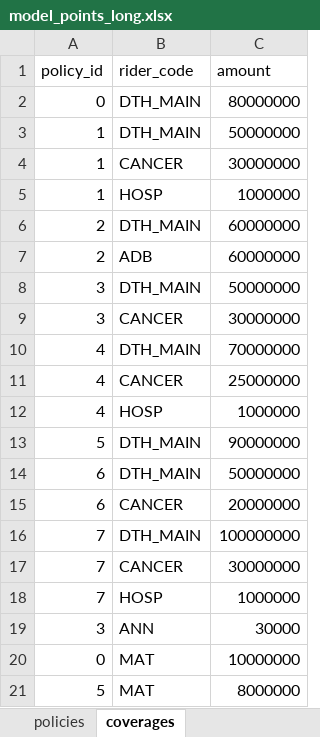
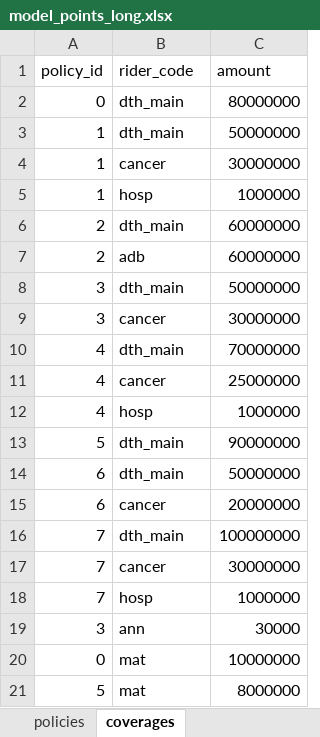
Before and after one commit to seokhoonj/fastcashflow, an Excel workbook: examples/data/model_points_long.xlsx, sheet coverages, drawn as a sheet; values as stored, in another font and other column widths than the file's, no borders; the diff names each change by its address in the sheet, - before the commit and + after, or states it on an @@ line.

```diff
--- a/examples/data/model_points_long.xlsx (sheet coverages)
+++ b/examples/data/model_points_long.xlsx (sheet coverages)
-B2:B3 (rider_code): DTH_MAIN
+B2:B3 (rider_code): dth_main
-B4 (rider_code): CANCER
+B4 (rider_code): cancer
-B5 (rider_code): HOSP
+B5 (rider_code): hosp
-B6 (rider_code): DTH_MAIN
+B6 (rider_code): dth_main
-B7 (rider_code): ADB
+B7 (rider_code): adb
-B8 (rider_code): DTH_MAIN
+B8 (rider_code): dth_main
-B9 (rider_code): CANCER
+B9 (rider_code): cancer
-B10 (rider_code): DTH_MAIN
+B10 (rider_code): dth_main
-B11 (rider_code): CANCER
+B11 (rider_code): cancer
-B12 (rider_code): HOSP
+B12 (rider_code): hosp
-B13:B14 (rider_code): DTH_MAIN
+B13:B14 (rider_code): dth_main
-B15 (rider_code): CANCER
+B15 (rider_code): cancer
-B16 (rider_code): DTH_MAIN
+B16 (rider_code): dth_main
-B17 (rider_code): CANCER
+B17 (rider_code): cancer
-B18 (rider_code): HOSP
+B18 (rider_code): hosp
-B19 (rider_code): ANN
+B19 (rider_code): ann
-B20:B21 (rider_code): MAT
+B20:B21 (rider_code): mat
```
Also changed, not shown: examples/data/assumptions.xlsx, examples/data/model_points_wide.xlsx, 5 other files.
